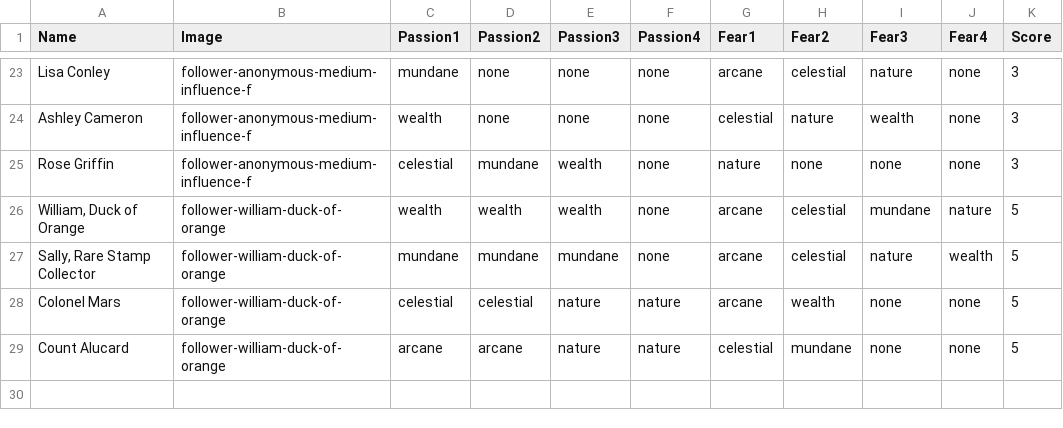
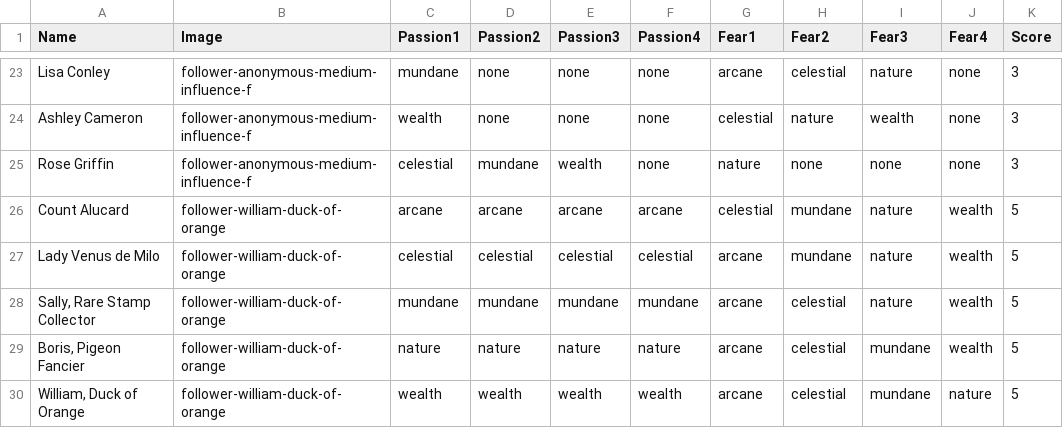
Before and after one commit to ericathegreat/Cult-Following, a CSV file: people.csv, drawn as a sheet; only a part is shown, gaps mark what is left out.

```diff
--- a/people.csv
+++ b/people.csv
@@ -25,5 +25,6 @@ Ashley Cameron,follower-anonymous-medium-influence-f,wealth,none,none,none,celes
 Rose Griffin,follower-anonymous-medium-influence-f,celestial,mundane,wealth,none,nature,none,none,none,3
-"William, Duck of Orange",follower-william-duck-of-orange,wealth,wealth,wealth,none,arcane,celestial,mundane,nature,5
-"Sally, Rare Stamp Collector",follower-william-duck-of-orange,mundane,mundane,mundane,none,arcane,celestial,nature,wealth,5
-Colonel Mars,follower-william-duck-of-orange,celestial,celestial,nature,nature,arcane,wealth,none,none,5
-Count Alucard,follower-william-duck-of-orange,arcane,arcane,nature,nature,celestial,mundane,none,none,5
+Count Alucard,follower-william-duck-of-orange,arcane,arcane,arcane,arcane,celestial,mundane,nature,wealth,5
+Lady Venus de Milo,follower-william-duck-of-orange,celestial,celestial,celestial,celestial,arcane,mundane,nature,wealth,5
+"Sally, Rare Stamp Collector",follower-william-duck-of-orange,mundane,mundane,mundane,mundane,arcane,celestial,nature,wealth,5
+"Boris, Pigeon Fancier",follower-william-duck-of-orange,nature,nature,nature,nature,arcane,celestial,mundane,wealth,5
+"William, Duck of Orange",follower-william-duck-of-orange,wealth,wealth,wealth,wealth,arcane,celestial,mundane,nature,5
```
Also changed, not shown: 26 other files.
